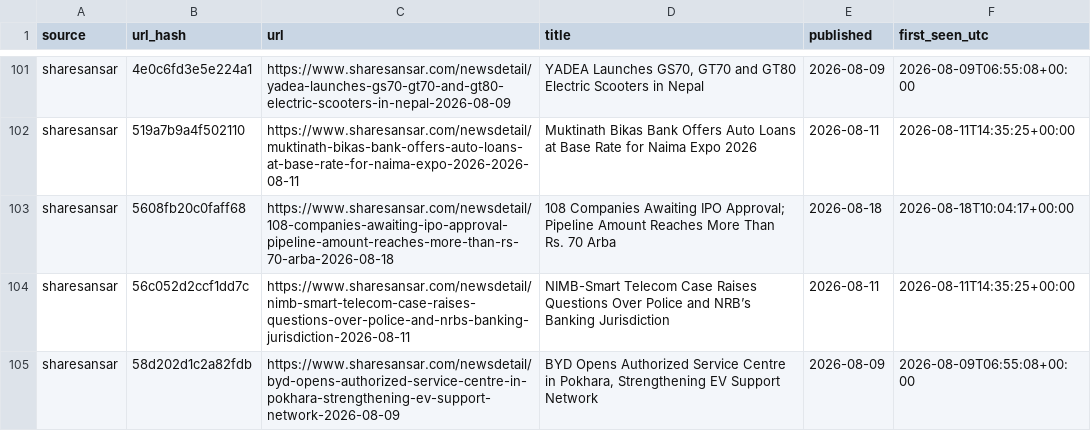
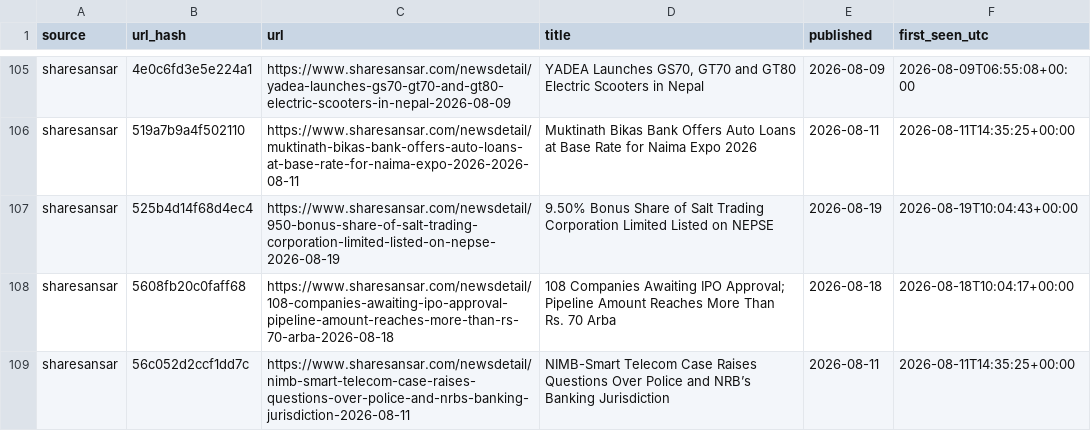
Before and after one commit to Aabaran7/nepse-forecast, a CSV file: data-mirror/news/headlines.csv, drawn as a sheet; only a part is shown, gaps mark what is left out; the shorter side is filled out with more unchanged rows; the diff covers the shown part only.

Commit message:
data: 2026-08-19 archive + predictions

```diff
--- a/data-mirror/news/headlines.csv
+++ b/data-mirror/news/headlines.csv
@@ -102,2 +106,3 @@ sharesansar,4e0c6fd3e5e224a1,https://www.sharesansar.com/newsdetail/yadea-launch
 sharesansar,519a7b9a4f502110,https://www.sharesansar.com/newsdetail/muktinath-bikas-bank-offers-auto-loans-at-base-rate-for-naima-expo-2026-2026-08-11,Muktinath Bikas Bank Offers Auto Loans at Base Rate for Naima Expo 2026,2026-08-11,2026-08-11T14:35:25+00:00
+sharesansar,525b4d14f68d4ec4,https://www.sharesansar.com/newsdetail/950-bonus-share-of-salt-trading-corporation-limited-listed-on-nepse-2026-08-19,9.50% Bonus Share of Salt Trading Corporation Limited Listed on NEPSE,2026-08-19,2026-08-19T10:04:43+00:00
 sharesansar,5608fb20c0faff68,https://www.sharesansar.com/newsdetail/108-companies-awaiting-ipo-approval-pipeline-amount-reaches-more-than-rs-70-arba-2026-08-18,108 Companies Awaiting IPO Approval; Pipeline Amount Reaches More Than Rs. 70 Arba,2026-08-18,2026-08-18T10:04:17+00:00
```
Also changed, not shown: 10 added rows elsewhere in this file, data-mirror/archive/_manifest.csv, data-mirror/archive/indices.csv, 7 other files.
